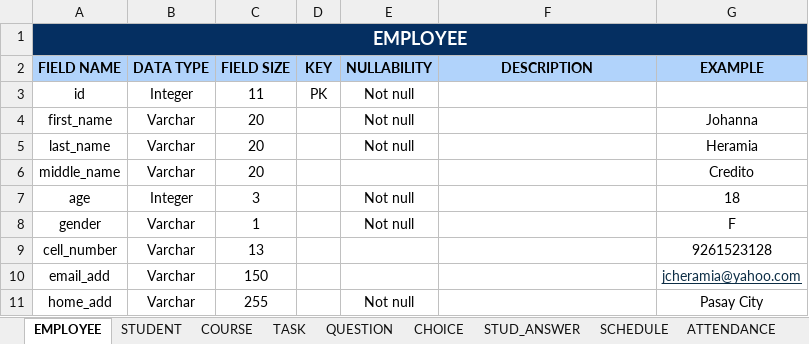
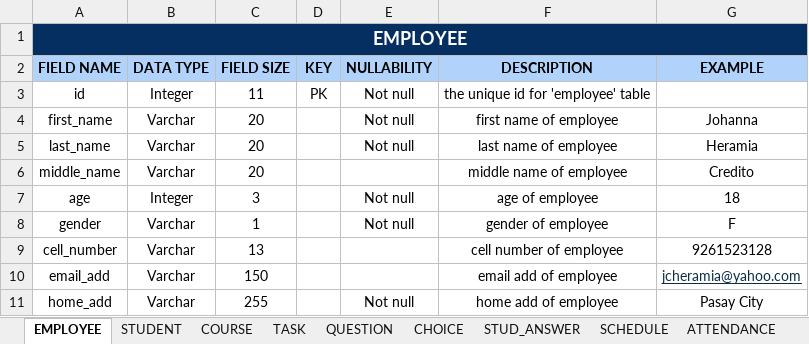
Before and after one commit to seans888/Project---LSC-2, an Excel workbook: Documentation/MCSPROJ/Data Dictionary/Data Dictionary.xlsx, sheet EMPLOYEE, drawn as a sheet; values as stored, in another font and other column widths than the file's, no borders; the diff names each change by its address in the sheet, - before the commit and + after, or states it on an @@ line.

```diff
--- a/Documentation/MCSPROJ/Data Dictionary/Data Dictionary.xlsx (sheet EMPLOYEE)
+++ b/Documentation/MCSPROJ/Data Dictionary/Data Dictionary.xlsx (sheet EMPLOYEE)
-F3 (DESCRIPTION): (empty)
+F3 (DESCRIPTION): the unique id for 'employee' table
-F4 (DESCRIPTION): (empty)
+F4 (DESCRIPTION): first name of employee
-F5 (DESCRIPTION): (empty)
+F5 (DESCRIPTION): last name of employee
-F6 (DESCRIPTION): (empty)
+F6 (DESCRIPTION): middle name of employee
-F7 (DESCRIPTION): (empty)
+F7 (DESCRIPTION): age of employee
-F8 (DESCRIPTION): (empty)
+F8 (DESCRIPTION): gender of employee
-F9 (DESCRIPTION): (empty)
+F9 (DESCRIPTION): cell number of employee
-F10 (DESCRIPTION): (empty)
+F10 (DESCRIPTION): email add of employee
-F11 (DESCRIPTION): (empty)
+F11 (DESCRIPTION): home add of employee
```
Also changed, not shown: sheet STUDENT, sheet ATTENDANCE, sheet QUESTION, sheet TASK, sheet COURSE, sheet SCHEDULE.
